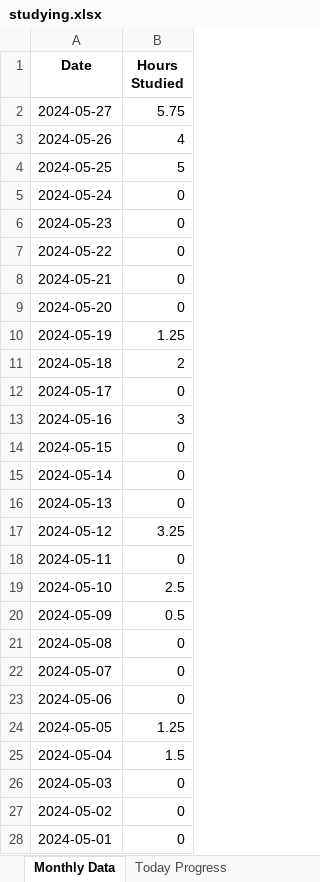
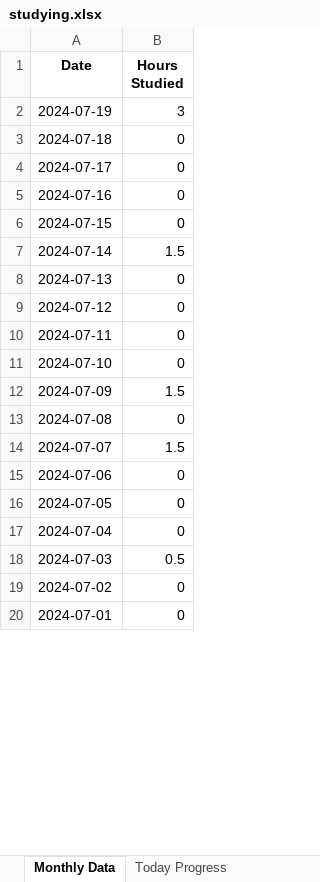
Before and after one commit to brimell/studying, an Excel workbook: studying.xlsx, sheet Monthly Data, drawn as a sheet; only a part is shown; values as stored, in another font and other column widths than the file's, no borders; charts and pictures not drawn; removed rows and columns are numbered as before the commit, all else as after; the diff covers the shown part only; the diff names each change by its address in the sheet, - before the commit and + after, or states it on an @@ line.

```diff
--- a/studying.xlsx (sheet Monthly Data)
+++ b/studying.xlsx (sheet Monthly Data)
-row 2: 2024-05-27 | 5.75
-row 3: 2024-05-26 | 4
-row 4: 2024-05-25 | 5
-row 5: 2024-05-24 | 0
-row 6: 2024-05-23 | 0
+row 2: 2024-07-19 | 3
-A3 (Date): 2024-05-22
+A3 (Date): 2024-07-18
-A4 (Date): 2024-05-21
+A4 (Date): 2024-07-17
-A5 (Date): 2024-05-20
+A5 (Date): 2024-07-16
-row 10: 2024-05-19 | 1.25
-row 11: 2024-05-18 | 2
-A6 (Date): 2024-05-17
+A6 (Date): 2024-07-15
-row 13: 2024-05-16 | 3
+row 7: 2024-07-14 | 1.5
-A8 (Date): 2024-05-15
+A8 (Date): 2024-07-13
-A9 (Date): 2024-05-14
+A9 (Date): 2024-07-12
-A10 (Date): 2024-05-13
+A10 (Date): 2024-07-11
-row 17: 2024-05-12 | 3.25
-A11 (Date): 2024-05-11
+A11 (Date): 2024-07-10
-row 19: 2024-05-10 | 2.5
-row 20: 2024-05-09 | 0.5
+row 12: 2024-07-09 | 1.5
-A13 (Date): 2024-05-08
+A13 (Date): 2024-07-08
+row 14: 2024-07-07 | 1.5
-A15 (Date): 2024-05-07
+A15 (Date): 2024-07-06
-A16 (Date): 2024-05-06
+A16 (Date): 2024-07-05
-row 24: 2024-05-05 | 1.25
-row 25: 2024-05-04 | 1.5
-A17 (Date): 2024-05-03
+A17 (Date): 2024-07-04
+row 18: 2024-07-03 | 0.5
-A19 (Date): 2024-05-02
+A19 (Date): 2024-07-02
-A20 (Date): 2024-05-01
+A20 (Date): 2024-07-01
```
Also changed, not shown: 9 added rows, 1 removed row and 2 edited cells elsewhere in this sheet, sheet Today Progress, charts or pictures, 6 other files.
